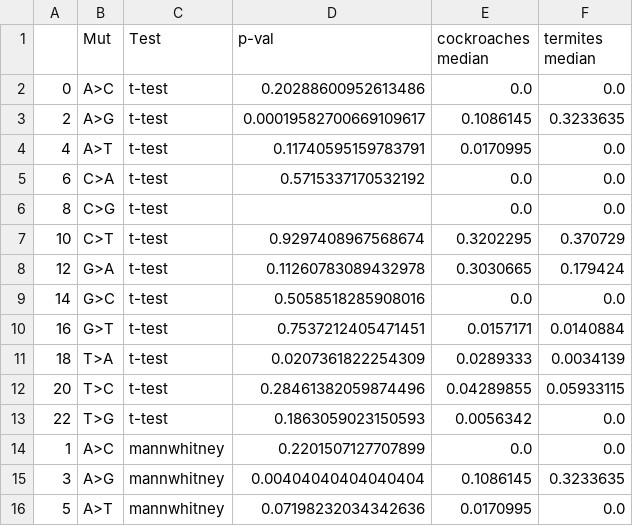
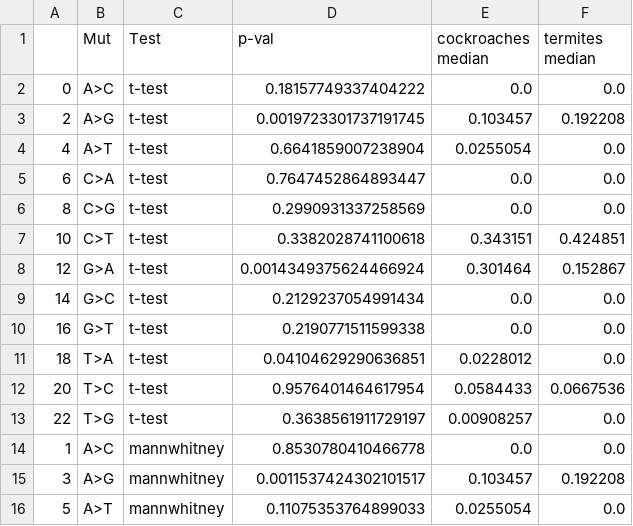
Before and after one commit to mitoclub/mtdna-mutspec-insecta, a TSV file: data/NemuPipeline/TermAndCock/new_term_cock_ms/tests_results.tsv, drawn as a sheet; only a part is shown; the diff covers the shown part only.

Commit message:
add latest nemu ms

```diff
--- a/data/NemuPipeline/TermAndCock/new_term_cock_ms/tests_results.tsv
+++ b/data/NemuPipeline/TermAndCock/new_term_cock_ms/tests_results.tsv
@@ -1,16 +1,16 @@
 	Mut	Test	p-val	cockroaches median	termites median
-0	A>C	t-test	0.20288600952613486	0.0	0.0
-2	A>G	t-test	0.00019582700669109617	0.1086145	0.3233635
-4	A>T	t-test	0.11740595159783791	0.0170995	0.0
-6	C>A	t-test	0.5715337170532192	0.0	0.0
-8	C>G	t-test		0.0	0.0
-10	C>T	t-test	0.9297408967568674	0.3202295	0.370729
-12	G>A	t-test	0.11260783089432978	0.3030665	0.179424
-14	G>C	t-test	0.5058518285908016	0.0	0.0
-16	G>T	t-test	0.7537212405471451	0.0157171	0.0140884
-18	T>A	t-test	0.0207361822254309	0.0289333	0.0034139
-20	T>C	t-test	0.28461382059874496	0.04289855	0.05933115
-22	T>G	t-test	0.1863059023150593	0.0056342	0.0
-1	A>C	mannwhitney	0.2201507127707899	0.0	0.0
-3	A>G	mannwhitney	0.00404040404040404	0.1086145	0.3233635
-5	A>T	mannwhitney	0.07198232034342636	0.0170995	0.0
+0	A>C	t-test	0.18157749337404222	0.0	0.0
+2	A>G	t-test	0.0019723301737191745	0.103457	0.192208
+4	A>T	t-test	0.6641859007238904	0.0255054	0.0
+6	C>A	t-test	0.7647452864893447	0.0	0.0
+8	C>G	t-test	0.2990931337258569	0.0	0.0
+10	C>T	t-test	0.3382028741100618	0.343151	0.424851
+12	G>A	t-test	0.0014349375624466924	0.301464	0.152867
+14	G>C	t-test	0.2129237054991434	0.0	0.0
+16	G>T	t-test	0.2190771511599338	0.0	0.0
+18	T>A	t-test	0.04104629290636851	0.0228012	0.0
+20	T>C	t-test	0.9576401464617954	0.0584433	0.0667536
+22	T>G	t-test	0.3638561911729197	0.00908257	0.0
+1	A>C	mannwhitney	0.8530780410466778	0.0	0.0
+3	A>G	mannwhitney	0.0011537424302101517	0.103457	0.192208
+5	A>T	mannwhitney	0.11075353764899033	0.0255054	0.0
```
Also changed, not shown: 20 edited cells elsewhere in this file, 21 other files.
